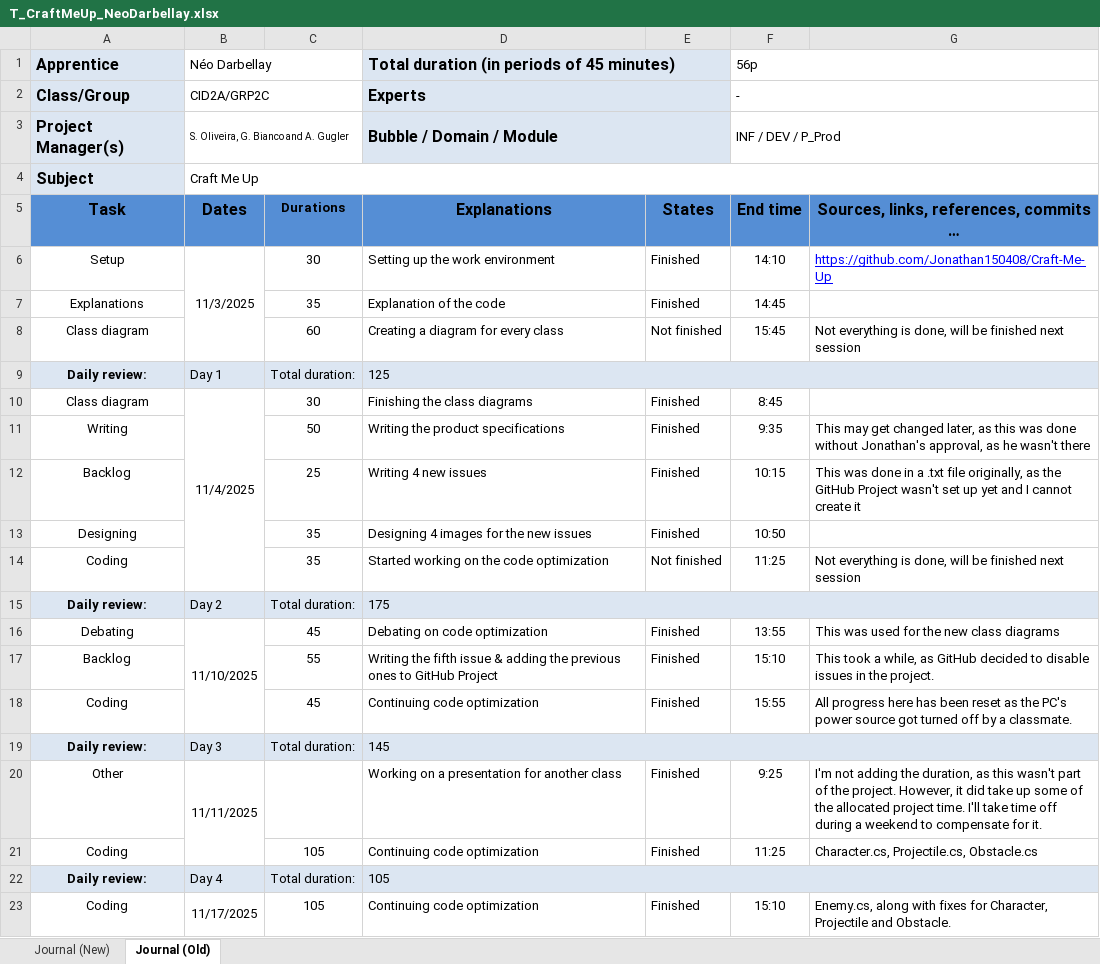
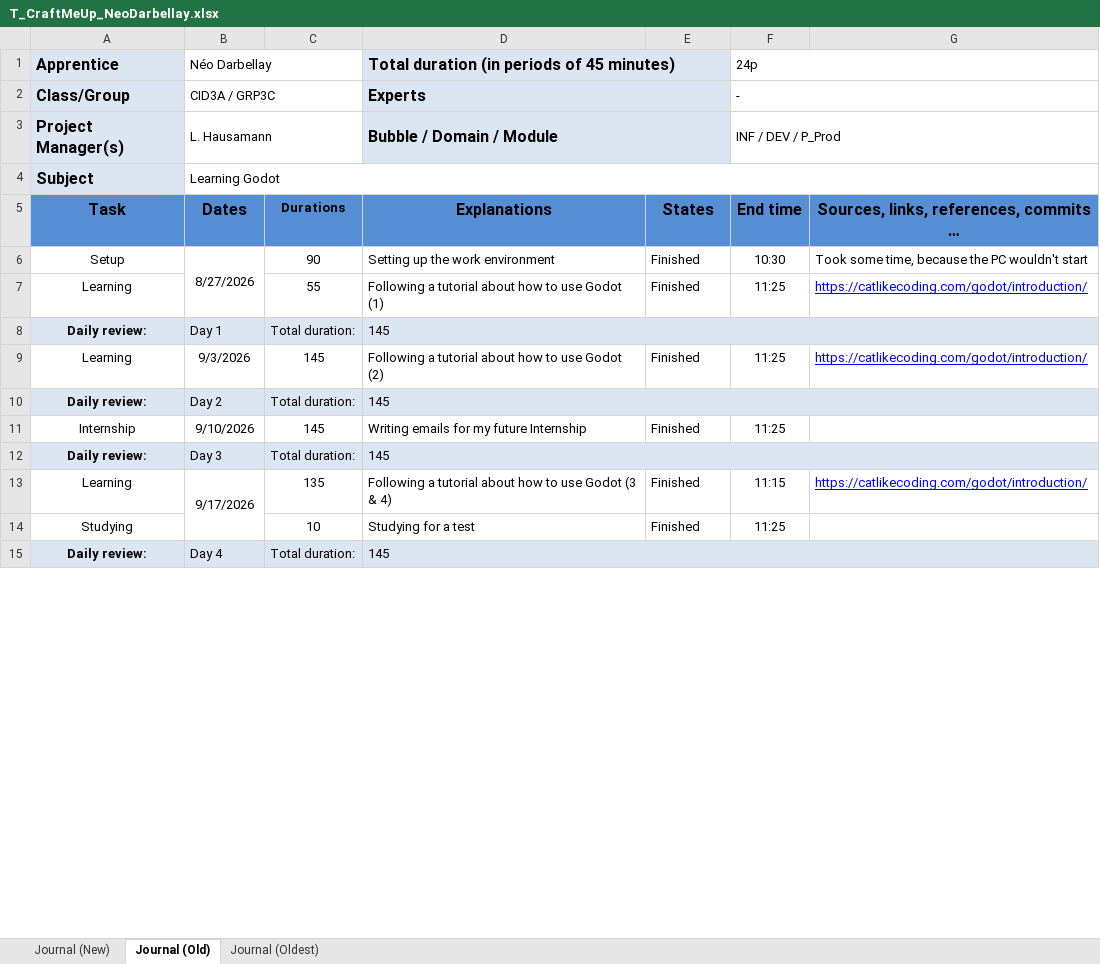
Before and after one commit to neo-darbellay/Craft-Me-Up, an Excel workbook: T_CraftMeUp_NeoDarbellay.xlsx, sheet Journal (Old), drawn as a sheet; only a part is shown; values as stored, in another font and other column widths than the file's, no borders; conditional formats not drawn; removed rows and columns are numbered as before the commit, all else as after; the diff covers the shown part only; the diff names each change by its address in the sheet, - before the commit and + after, or states it on an @@ line.

Commit message:
chore(doc): Updated the structure
The newest section got added, and the titles have been fixed

```diff
--- a/T_CraftMeUp_NeoDarbellay.xlsx (sheet Journal (Old))
+++ b/T_CraftMeUp_NeoDarbellay.xlsx (sheet Journal (Old))
+sheet tab: Journal (Oldest)
-F1 (End time): 56p
+F1 (End time): 24p
-B2 (Dates): CID2A/GRP2C
+B2 (Dates): CID3A / GRP3C
-B3 (Dates): S. Oliveira, G. Bianco and A. Gugler
+B3 (Dates): L. Hausamann
@@ B3 text size: larger @@
-B4 (Dates): Craft Me Up
+B4 (Dates): Learning Godot
-B6 (Dates): 11/3/2025
+B6 (Dates): 8/27/2026
-C6 (Durations): 30
+C6 (Durations): 90
-F6 (End time): 14:10
+F6 (End time): 10:30
-G6: https://github.com/Jonathan150408/Craft-Me-Up
+G6: Took some time, because the PC wouldn't start
@@ G6 underline: on → off, text colour: #0000FF → black @@
-row 7: Explanations |  | 35 | Explanation of the code | Finished | 14:45
-row 8: Class diagram |  | 60 | Creating a diagram for every class | Not finished | 15:45 | Not everything is done, will be finished next session
+row 7: Learning |  | 55 | Following a tutorial about how to use Godot (1) | Finished | 11:25 | https://catlikecoding.com/godot/introduction/
-D8 (Explanations): 125
+D8 (Explanations): 145
-row 10: Class diagram | 11/4/2025 | 30 | Finishing the class diagrams | Finished | 8:45
-row 11: Writing |  | 50 | Writing the product specifications | Finished | 9:35 | This may get changed later, as this was done without Jonathan's approval, as he wasn't there
-row 12: Backlog |  | 25 | Writing 4 new issues | Finished | 10:15 | This was done in a .txt file originally, as the GitHub Project wasn't set up yet and I cannot create it
-row 13: Designing |  | 35 | Designing 4 images for the new issues | Finished | 10:50
-row 14: Coding |  | 35 | Started working on the code optimization | Not finished | 11:25 | Not everything is done, will be finished next session
+row 9: Learning | 9/3/2026 | 145 | Following a tutorial about how to use Godot (2) | Finished | 11:25 | https://catlikecoding.com/godot/introduction/
-D10 (Explanations): 175
+D10 (Explanations): 145
-row 16: Debating | 11/10/2025 | 45 | Debating on code optimization | Finished | 13:55 | This was used for the new class diagrams
-row 17: Backlog |  | 55 | Writing the fifth issue & adding the previous ones to GitHub Project | Finished | 15:10 | This took a while, as GitHub decided to disable issues in the project.
-row 18: Coding |  | 45 | Continuing code optimization | Finished | 15:55 | All progress here has been reset as the PC's power source got turned off by a classmate.
+row 11: Internship | 9/10/2026 | 145 | Writing emails for my future Internship | Finished | 11:25
-row 20: Other | 11/11/2025 |  | Working on a presentation for another class | Finished | 9:25 | I'm not adding the duration, as this wasn't part of the project. However, it did take up some of the allocated project time. I'll take time off during a weekend to compensate for it.
-row 21: Coding |  | 105 | Continuing code optimization | Finished | 11:25 | Character.cs, Projectile.cs, Obstacle.cs
+row 13: Learning | 9/17/2026 | 135 | Following a tutorial about how to use Godot (3 & 4) | Finished | 11:15 | https://catlikecoding.com/godot/introduction/
+row 14: Studying |  | 10 | Studying for a test | Finished | 11:25
-D15 (Explanations): 105
+D15 (Explanations): 145
-row 23: Coding | 11/17/2025 | 105 | Continuing code optimization | Finished | 15:10 | Enemy.cs, along with fixes for Character, Projectile and Obstacle.
```
Also changed, not shown: 5 added rows, 68 removed rows and 6 edited cells elsewhere in this sheet, sheet Journal (New), formulas that keep their value.
